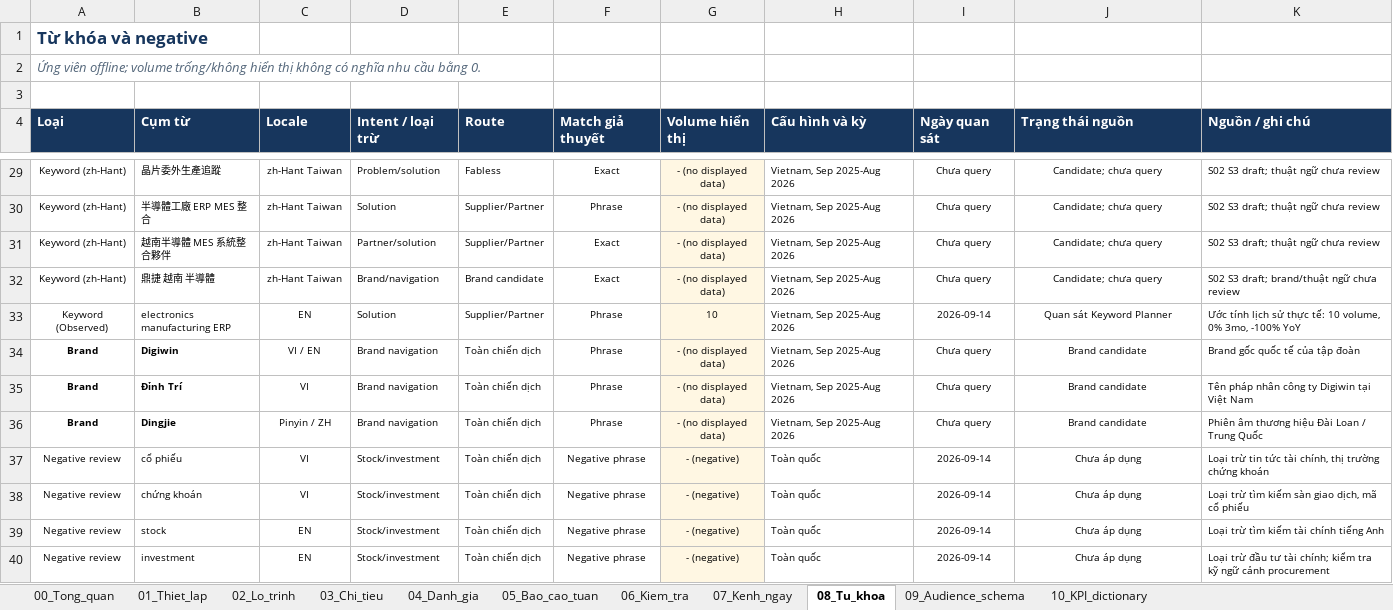
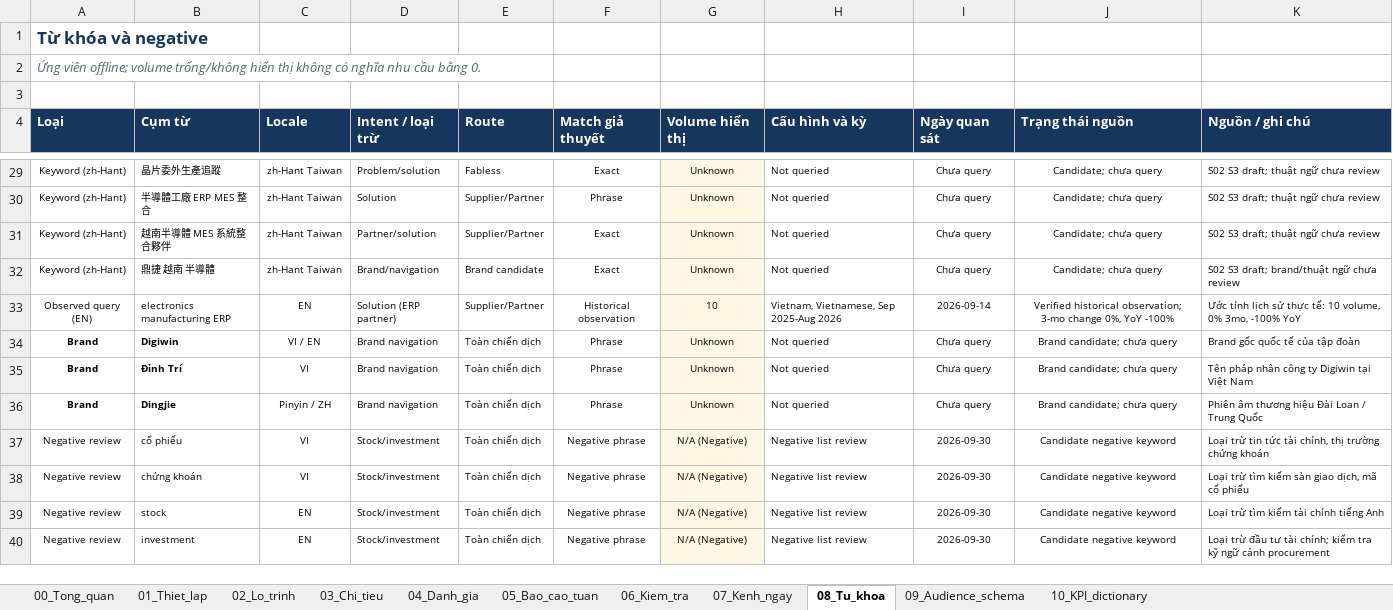
Before and after one commit to ttbao2607-prog/semicondutor-marketing-project, an Excel workbook: docs/plans/Digiwin_Semiconductor_Theo_doi_ngan_sach.xlsx, sheet 08_Tu_khoa, drawn as a sheet; only a part is shown, gaps mark what is left out; values as stored, in another font and other column widths than the file's, no borders; the diff covers the shown part only; the diff names each change by its address in the sheet, - before the commit and + after, or states it on an @@ line.

```diff
--- a/docs/plans/Digiwin_Semiconductor_Theo_doi_ngan_sach.xlsx (sheet 08_Tu_khoa)
+++ b/docs/plans/Digiwin_Semiconductor_Theo_doi_ngan_sach.xlsx (sheet 08_Tu_khoa)
-G29:G32 (Volume hiển thị): - (no displayed data)
+G29:G32 (Volume hiển thị): Unknown
-H29:H32 (Cấu hình và kỳ): Vietnam, Sep 2025-Aug 2026
+H29:H32 (Cấu hình và kỳ): Not queried
-A33 (Loại): Keyword (Observed)
+A33 (Loại): Observed query (EN)
-D33 (Intent / loại trừ): Solution
+D33 (Intent / loại trừ): Solution (ERP partner)
-F33 (Match giả thuyết): Phrase
+F33 (Match giả thuyết): Historical observation
-H33 (Cấu hình và kỳ): Vietnam, Sep 2025-Aug 2026
+H33 (Cấu hình và kỳ): Vietnam, Vietnamese, Sep 2025-Aug 2026
-J33 (Trạng thái nguồn): Quan sát Keyword Planner
+J33 (Trạng thái nguồn): Verified historical observation; 3-mo change 0%, YoY -100%
-G34:G36 (Volume hiển thị): - (no displayed data)
+G34:G36 (Volume hiển thị): Unknown
-H34:H36 (Cấu hình và kỳ): Vietnam, Sep 2025-Aug 2026
+H34:H36 (Cấu hình và kỳ): Not queried
-J34:J36 (Trạng thái nguồn): Brand candidate
+J34:J36 (Trạng thái nguồn): Brand candidate; chưa query
-G37:G40 (Volume hiển thị): - (negative)
+G37:G40 (Volume hiển thị): N/A (Negative)
-H37:H40 (Cấu hình và kỳ): Toàn quốc
+H37:H40 (Cấu hình và kỳ): Negative list review
-I37:I40 (Ngày quan sát): 2026-09-14
+I37:I40 (Ngày quan sát): 2026-09-30
-J37:J40 (Trạng thái nguồn): Chưa áp dụng
+J37:J40 (Trạng thái nguồn): Candidate negative keyword
```
Also changed, not shown: 128 edited cells elsewhere in this sheet, 6 other files.
